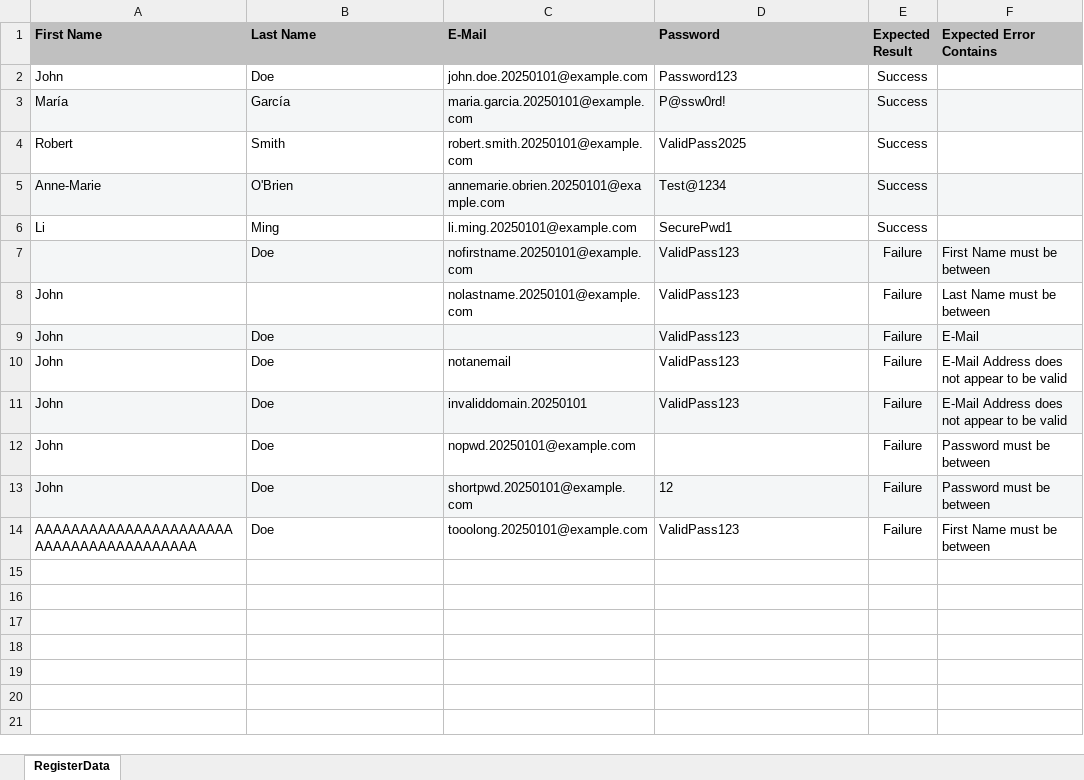
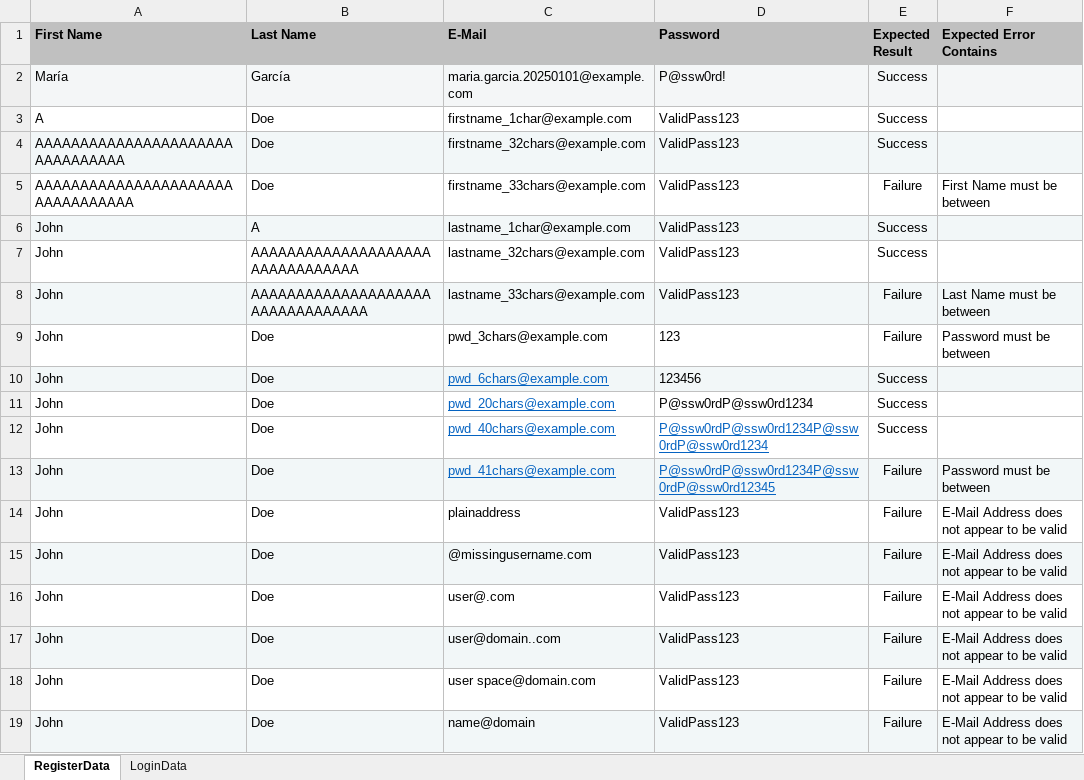
Before and after one commit to acskii/opencart-selenium, an Excel workbook: src/main/resources/testData.xlsx, sheet RegisterData, drawn as a sheet; values as stored, in another font and other column widths than the file's, no borders; removed rows and columns are numbered as before the commit, all else as after; the diff names each change by its address in the sheet, - before the commit and + after, or states it on an @@ line.

Commit message:
update registration test suite

```diff
--- a/src/main/resources/testData.xlsx (sheet RegisterData)
+++ b/src/main/resources/testData.xlsx (sheet RegisterData)
+sheet tab: LoginData
-row 2: John | Doe | john.doe.20250101@example.com | Password123 | Success
-row 4: Robert | Smith | robert.smith.20250101@example.com | ValidPass2025 | Success
-row 5: Anne-Marie | O'Brien | annemarie.obrien.20250101@example.com | Test@1234 | Success
-row 6: Li | Ming | li.ming.20250101@example.com | SecurePwd1 | Success
+row 3: A | Doe | firstname_1char@example.com | ValidPass123 | Success
+row 4: AAAAAAAAAAAAAAAAAAAAAAAAAAAAAAAA | Doe | firstname_32chars@example.com | ValidPass123 | Success
-A5 (First Name): (empty)
+A5 (First Name): AAAAAAAAAAAAAAAAAAAAAAAAAAAAAAAAA
-A5:F5 fill: #F4F6F7
+A5:F5 fill: none
-C5 (E-Mail): nofirstname.20250101@example.com
+C5 (E-Mail): firstname_33chars@example.com
+row 6: John | A | lastname_1char@example.com | ValidPass123 | Success
+row 7: John | AAAAAAAAAAAAAAAAAAAAAAAAAAAAAAAA | lastname_32chars@example.com | ValidPass123 | Success
-A8:F8 fill: none
+A8:F8 fill: #F2F7F8
-B8 (Last Name): (empty)
+B8 (Last Name): AAAAAAAAAAAAAAAAAAAAAAAAAAAAAAAAA
-C8 (E-Mail): nolastname.20250101@example.com
+C8 (E-Mail): lastname_33chars@example.com
+row 9: John | Doe | pwd_3chars@example.com | 123 | Failure | Password must be between
+row 10: John | Doe | pwd_6chars@example.com | 123456 | Success
+row 11: John | Doe | pwd_20chars@example.com | P@ssw0rdP@ssw0rd1234 | Success
+row 12: John | Doe | pwd_40chars@example.com | P@ssw0rdP@ssw0rd1234P@ssw0rdP@ssw0rd1234 | Success
+row 13: John | Doe | pwd_41chars@example.com | P@ssw0rdP@ssw0rd1234P@ssw0rdP@ssw0rd12345 | Failure | Password must be between
-A14:F14 fill: #F4F6F7
+A14:F14 fill: none
-C14 (E-Mail): (empty)
+C14 (E-Mail): plainaddress
-F14 (Expected Error Contains): E-Mail
+F14 (Expected Error Contains): E-Mail Address does not appear to be valid
-A15:F15 fill: none
+A15:F15 fill: #F2F7F8
-C15 (E-Mail): notanemail
+C15 (E-Mail): @missingusername.com
-A16:F16 fill: #F4F6F7
+A16:F16 fill: none
-C16 (E-Mail): invaliddomain.20250101
+C16 (E-Mail): user@.com
-A17:F17 fill: none
+A17:F17 fill: #F2F7F8
-C17 (E-Mail): nopwd.20250101@example.com
+C17 (E-Mail): user@domain..com
-D17 (Password): (empty)
+D17 (Password): ValidPass123
-F17:F18 (Expected Error Contains): Password must be between
+F17:F18 (Expected Error Contains): E-Mail Address does not appear to be valid
-A18:F18 fill: #F4F6F7
+A18:F18 fill: none
-C18 (E-Mail): shortpwd.20250101@example.com
+C18 (E-Mail): user space@domain.com
-D18 (Password): 12
+D18 (Password): ValidPass123
-A19 (First Name): AAAAAAAAAAAAAAAAAAAAAAAAAAAAAAAAAAAAAAAA
+A19 (First Name): John
-A19:F19 fill: none
+A19:F19 fill: #F2F7F8
-C19 (E-Mail): tooolong.20250101@example.com
+C19 (E-Mail): name@domain
-F19 (Expected Error Contains): First Name must be between
+F19 (Expected Error Contains): E-Mail Address does not appear to be valid
```
Also changed, not shown: 2 other files.
